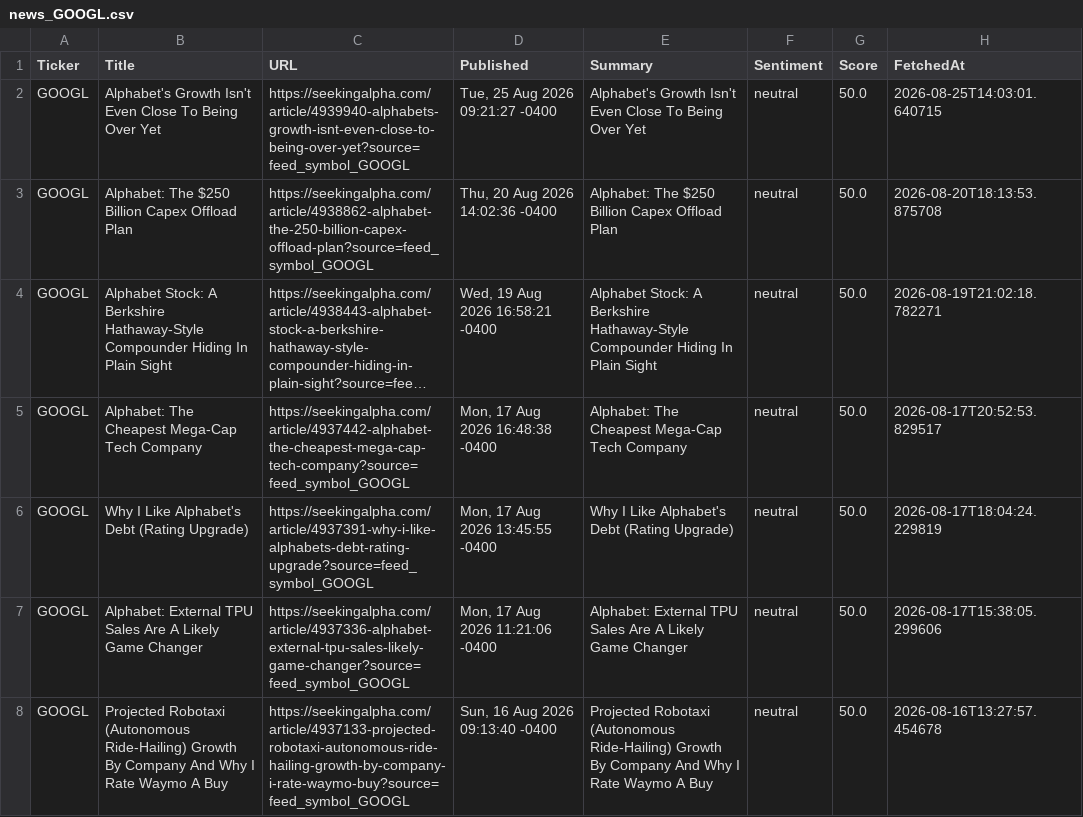
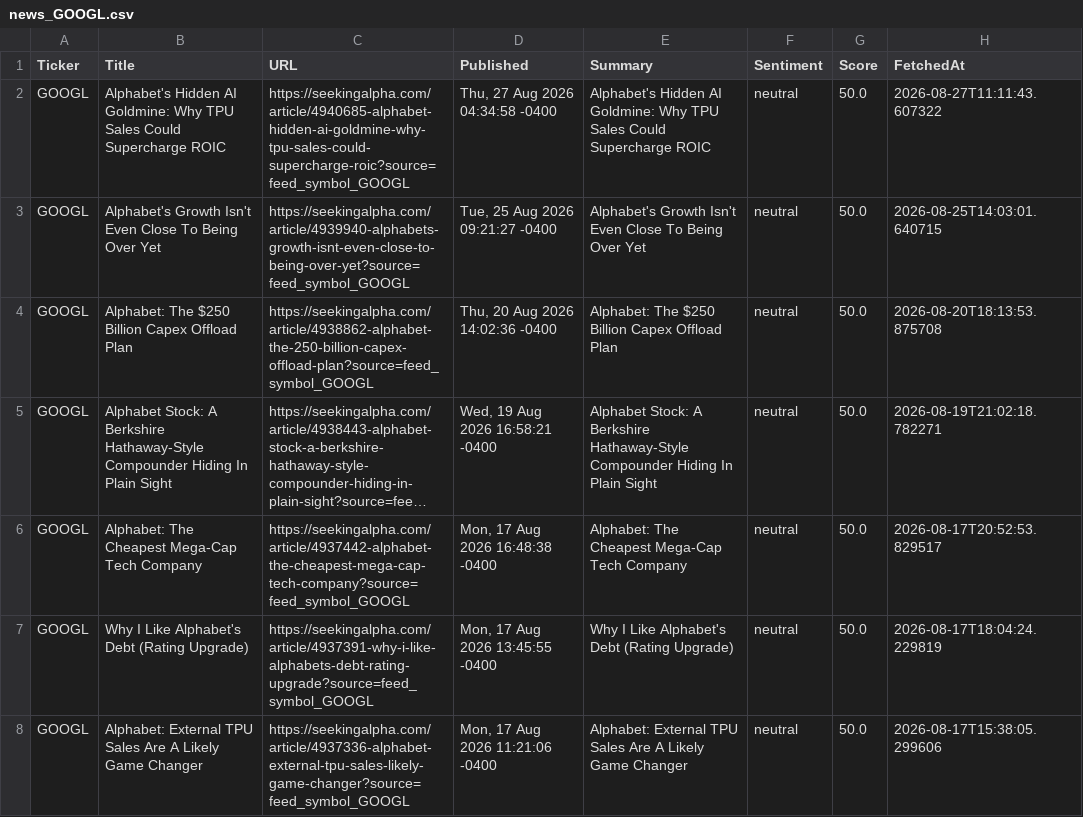
Before and after one commit to timursk99-ai/news-pipeline, a CSV file: news_GOOGL.csv, drawn as a sheet; only a part is shown; the shorter side is filled out with more unchanged rows; long unchanged cells end in ….

Commit message:
update news CSVs

```diff
--- a/news_GOOGL.csv
+++ b/news_GOOGL.csv
@@ -1,2 +1,3 @@
 Ticker,Title,URL,Published,Summary,Sentiment,Score,FetchedAt
+GOOGL,Alphabet's Hidden AI Goldmine: Why TPU Sales Could Supercharge ROIC,https://seekingalpha.com/article/4940685-alphabet-hidden-ai-goldmine-why-tpu-sales-could-supercharge-roic?source=feed_symbol_GOOGL,"Thu, 27 Aug 2026 04:34:58 -0400",Alphabet's Hidden AI Goldmine: Why TPU Sales Could Supercharge ROIC,neutral,50.0,2026-08-27T11:11:43.607322
 GOOGL,Alphabet's Growth Isn't Even Close To Being Over Yet,https://seekingalpha.com/article/4939940-alphabets-growth-isnt-even-close-to-being-over-yet?source=feed_symbol_GOOGL,"Tue, 25 Aug 2026 09:21:27 -0400",Alphabet's Growth Isn't Even Close To Being Over Yet,neutral,50.0,2026-08-25T14:03:01.640715
```
